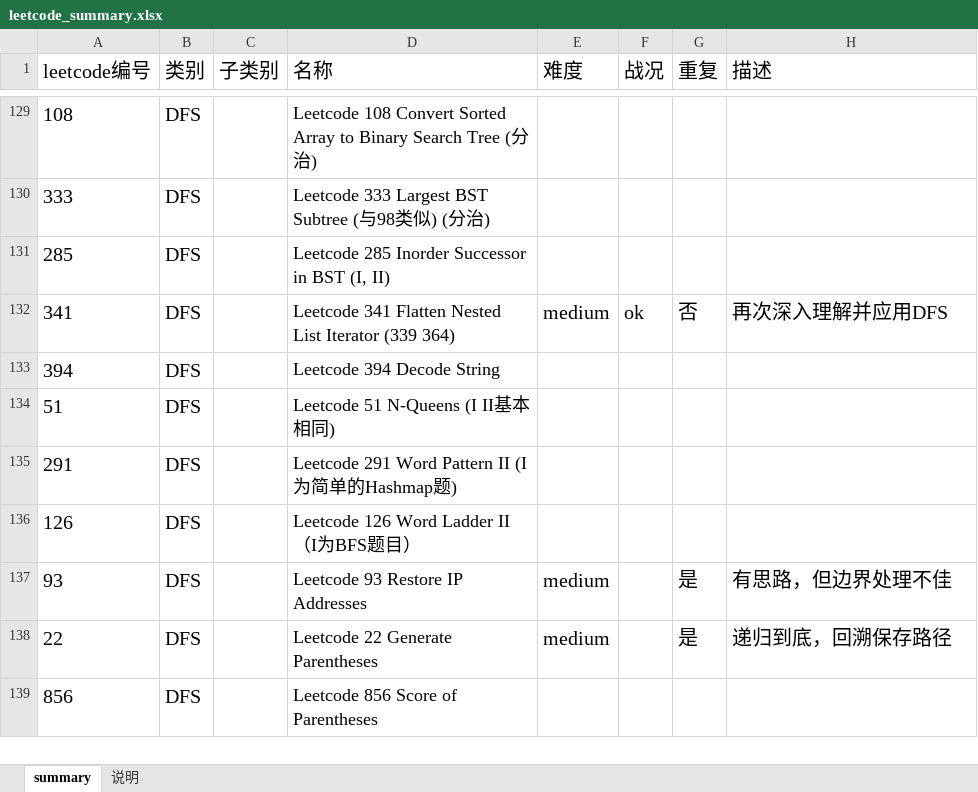
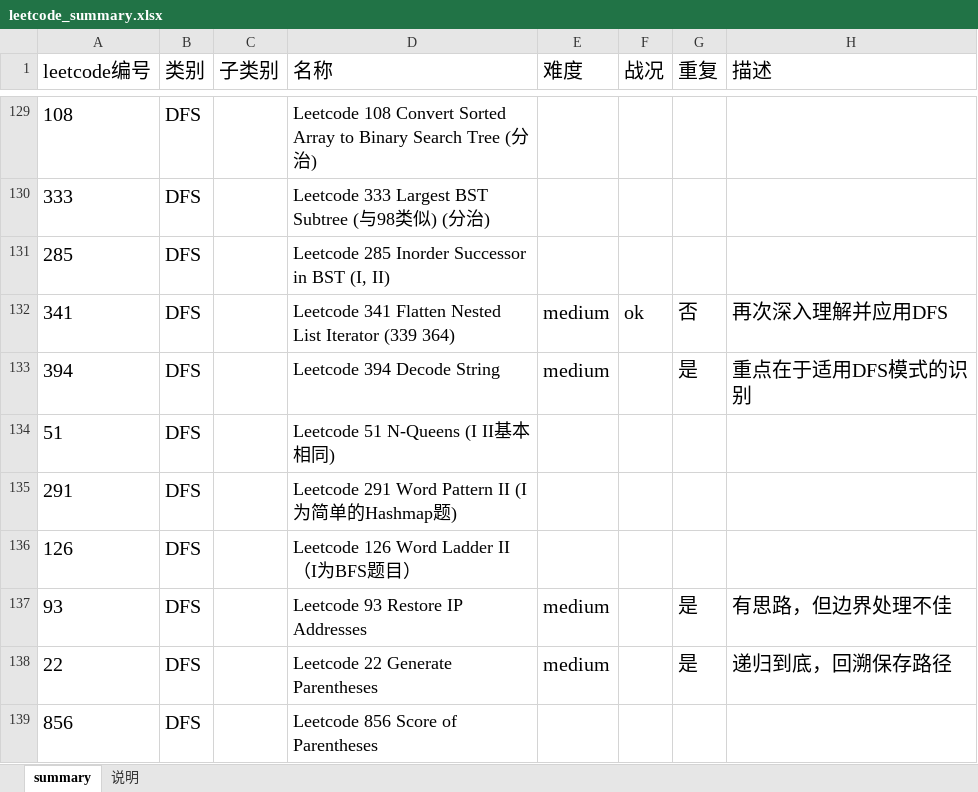
Before and after one commit to aristotle0x01/en-route, an Excel workbook: java/java_reference/src/leetcode/leetcode_summary.xlsx, sheet summary, drawn as a sheet; only a part is shown, gaps mark what is left out; values as stored, in another font and other column widths than the file's, no borders; the diff names each change by its address in the sheet, - before the commit and + after, or states it on an @@ line.

Commit message:
leetcode 394 139

```diff
--- a/java/java_reference/src/leetcode/leetcode_summary.xlsx (sheet summary)
+++ b/java/java_reference/src/leetcode/leetcode_summary.xlsx (sheet summary)
-E133 (难度): (empty)
+E133 (难度): medium
-G133 (重复): (empty)
+G133 (重复): 是
-H133 (描述): (empty)
+H133 (描述): 重点在于适用DFS模式的识别
```
Also changed, not shown: 5 other files.
